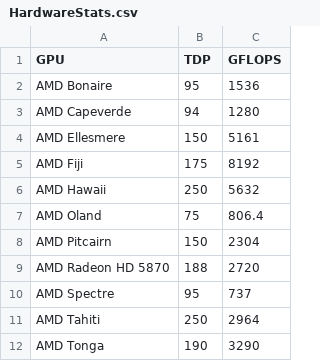
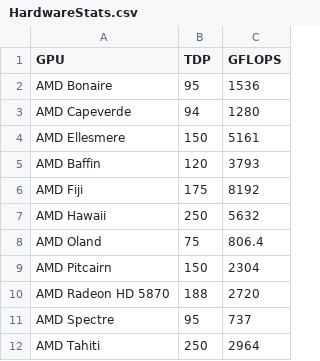
Before and after one commit to shaggie76/SETI, a CSV file: HardwareStats.csv, drawn as a sheet; only a part is shown; the shorter side is filled out with more unchanged rows.

Commit message:
Added Baffin (RX470) to HW stats

```diff
--- a/HardwareStats.csv
+++ b/HardwareStats.csv
@@ -4,2 +4,3 @@ AMD Capeverde,94,1280
 AMD Ellesmere,150,5161
+AMD Baffin,120,3793
 AMD Fiji,175,8192
```
